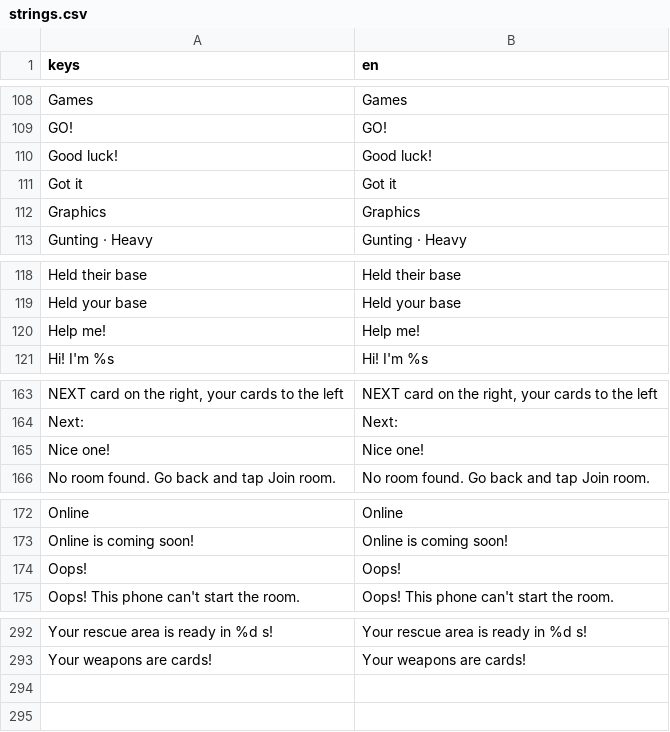
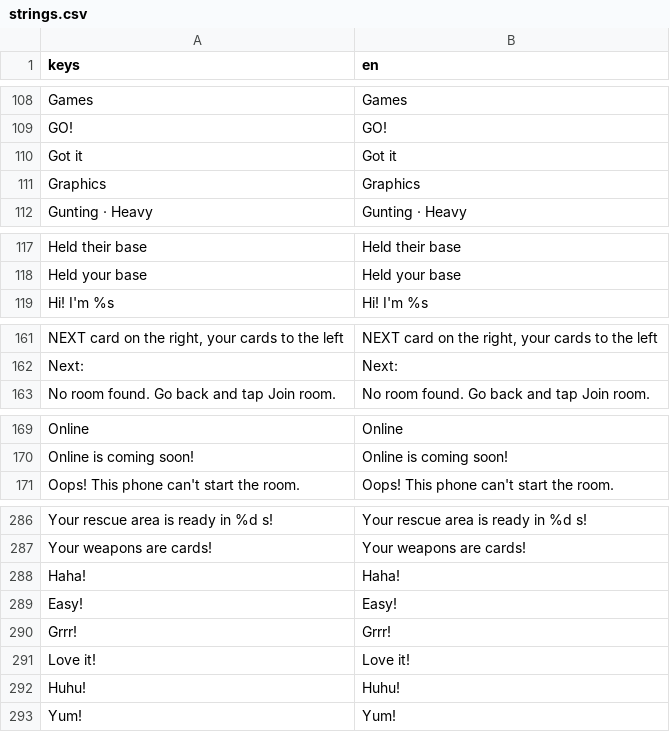
Before and after one commit to earl-gh/kalyeah, a CSV file: data/i18n/strings.csv, drawn as a sheet; only a part is shown, gaps mark what is left out; removed rows and columns are numbered as before the commit, all else as after; the diff covers the shown part only; the diff names each change by its address in the sheet, - before the commit and + after, or states it on an @@ line.

```diff
--- a/data/i18n/strings.csv
+++ b/data/i18n/strings.csv
-row 110: Good luck! | Good luck!
-row 120: Help me! | Help me!
-row 165: Nice one! | Nice one!
-row 174: Oops! | Oops!
+row 288: Haha! | Haha!
+row 289: Easy! | Easy!
+row 290: Grrr! | Grrr!
+row 291: Love it! | Love it!
+row 292: Huhu! | Huhu!
+row 293: Yum! | Yum!
```
Also changed, not shown: 2 removed rows elsewhere in this file, 17 other files.
